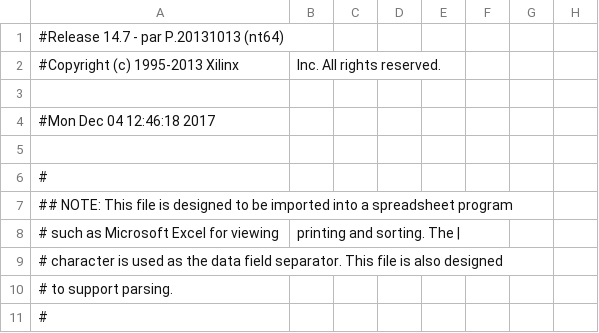
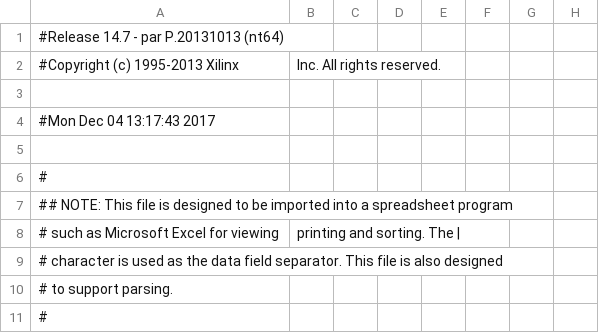
Before and after one commit to char-fish-after-lunch/cat-pad, a CSV file: cat_pad_pad.csv, drawn as a sheet; only a part is shown; the diff names each change by its address in the sheet, - before the commit and + after, or states it on an @@ line.

```diff
--- a/cat_pad_pad.csv
+++ b/cat_pad_pad.csv
-A4: #Mon Dec 04 12:46:18 2017
+A4: #Mon Dec 04 13:17:43 2017
```
Also changed, not shown: 5 other files.
